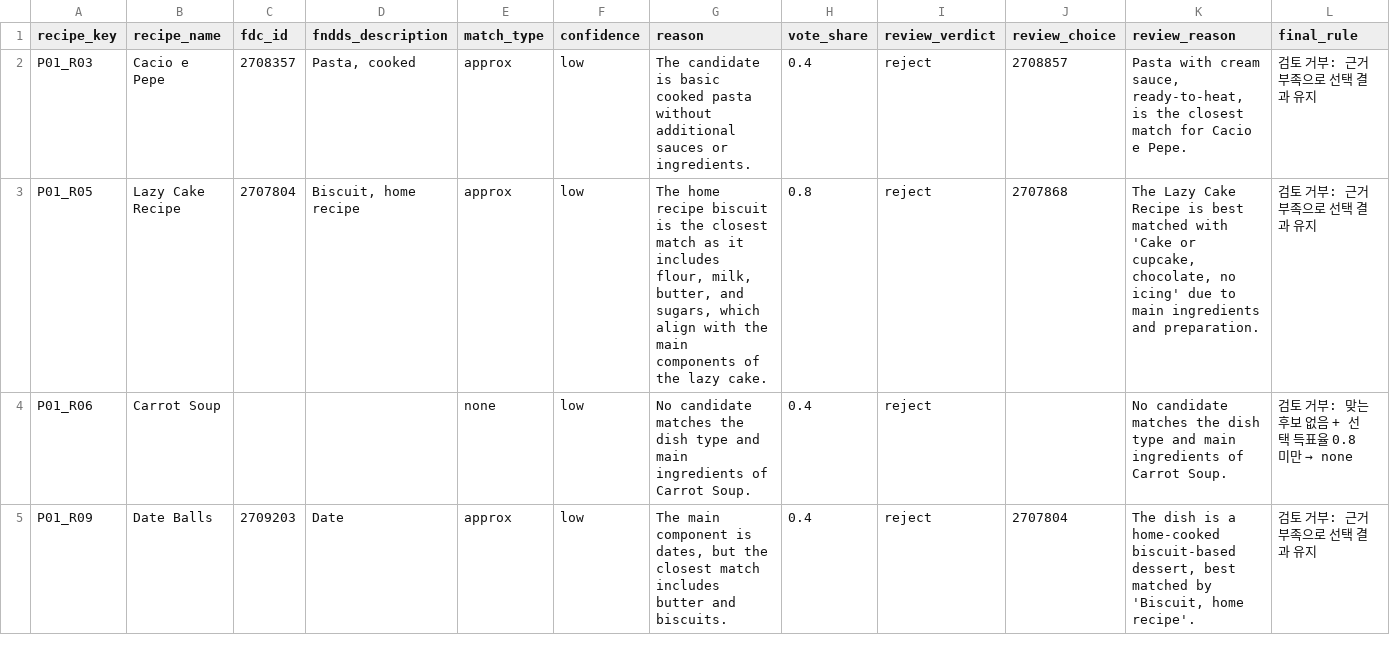
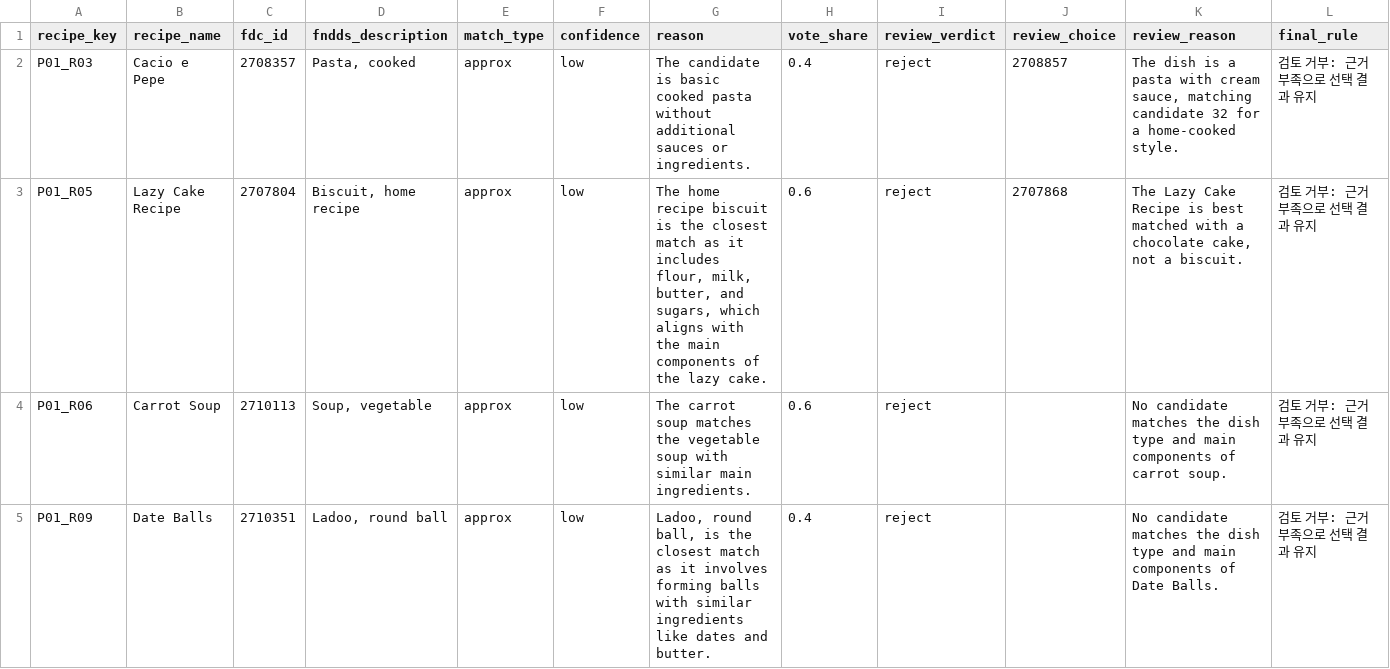
Before and after one commit to YoungiJang/Food_ID_matcher, a CSV file: results/vnutri_fndds_map.csv, drawn as a sheet; only a part is shown; the diff covers the shown part only.

```diff
--- a/results/vnutri_fndds_map.csv
+++ b/results/vnutri_fndds_map.csv
@@ -1,5 +1,5 @@
 recipe_key,recipe_name,fdc_id,fndds_description,match_type,confidence,reason,vote_share,review_verdict,review_choice,review_reason,final_rule
-P01_R03,Cacio e Pepe,2708357,"Pasta, cooked",approx,low,The candidate is basic cooked pasta without additional sauces or ingredients.,0.4,reject,2708857,"Pasta with cream sauce, ready-to-heat, is the closest match for Cacio e Pepe.",검토 거부: 근거 부족으로 선택 결과 유지
-P01_R05,Lazy Cake Recipe,2707804,"Biscuit, home recipe",approx,low,"The home recipe biscuit is the closest match as it includes flour, milk, butter, and sugars, which align with the main components of the lazy cake.",0.8,reject,2707868,"The Lazy Cake Recipe is best matched with 'Cake or cupcake, chocolate, no icing' due to main ingredients and preparation.",검토 거부: 근거 부족으로 선택 결과 유지
-P01_R06,Carrot Soup,,,none,low,No candidate matches the dish type and main ingredients of Carrot Soup.,0.4,reject,,No candidate matches the dish type and main ingredients of Carrot Soup.,검토 거부: 맞는 후보 없음 + 선택 득표율 0.8 미만 → none
-P01_R09,Date Balls,2709203,Date,approx,low,"The main component is dates, but the closest match includes butter and biscuits.",0.4,reject,2707804,"The dish is a home-cooked biscuit-based dessert, best matched by 'Biscuit, home recipe'.",검토 거부: 근거 부족으로 선택 결과 유지
+P01_R03,Cacio e Pepe,2708357,"Pasta, cooked",approx,low,The candidate is basic cooked pasta without additional sauces or ingredients.,0.4,reject,2708857,"The dish is a pasta with cream sauce, matching candidate 32 for a home-cooked style.",검토 거부: 근거 부족으로 선택 결과 유지
+P01_R05,Lazy Cake Recipe,2707804,"Biscuit, home recipe",approx,low,"The home recipe biscuit is the closest match as it includes flour, milk, butter, and sugars, which aligns with the main components of the lazy cake.",0.6,reject,2707868,"The Lazy Cake Recipe is best matched with a chocolate cake, not a biscuit.",검토 거부: 근거 부족으로 선택 결과 유지
+P01_R06,Carrot Soup,2710113,"Soup, vegetable",approx,low,The carrot soup matches the vegetable soup with similar main ingredients.,0.6,reject,,No candidate matches the dish type and main components of carrot soup.,검토 거부: 근거 부족으로 선택 결과 유지
+P01_R09,Date Balls,2710351,"Ladoo, round ball",approx,low,"Ladoo, round ball, is the closest match as it involves forming balls with similar ingredients like dates and butter.",0.4,reject,,No candidate matches the dish type and main components of Date Balls.,검토 거부: 근거 부족으로 선택 결과 유지
```
Also changed, not shown: 166 edited cells elsewhere in this file, 4 other files.
